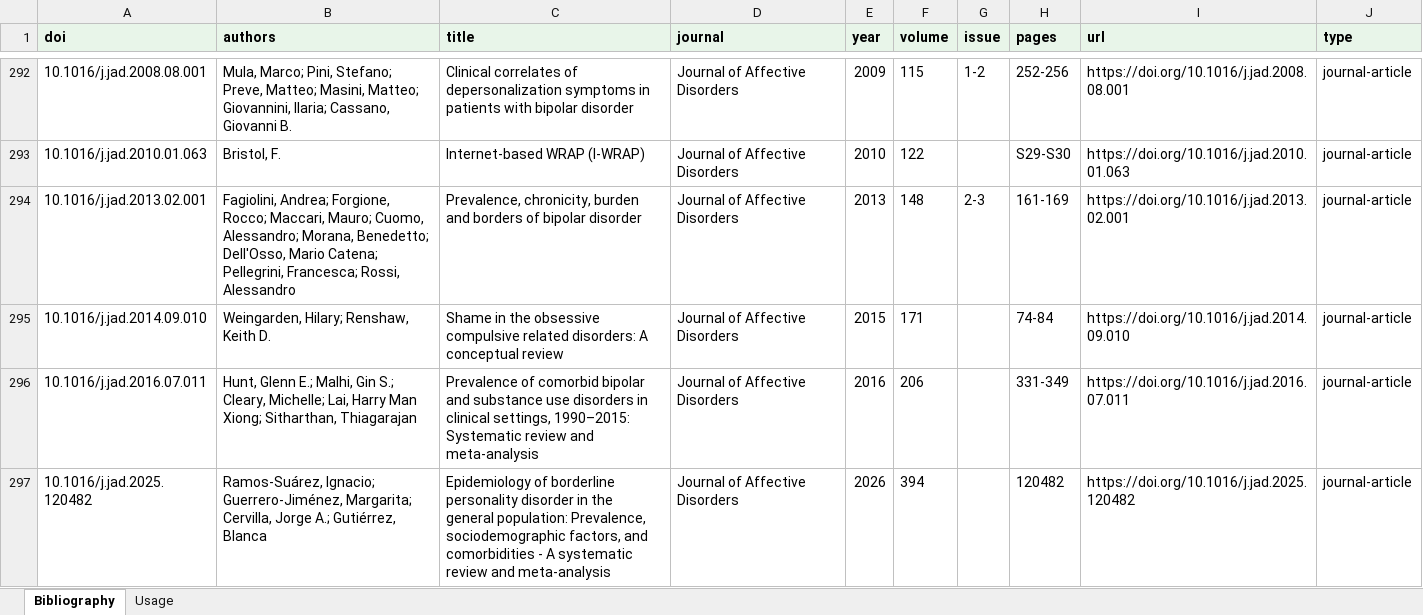
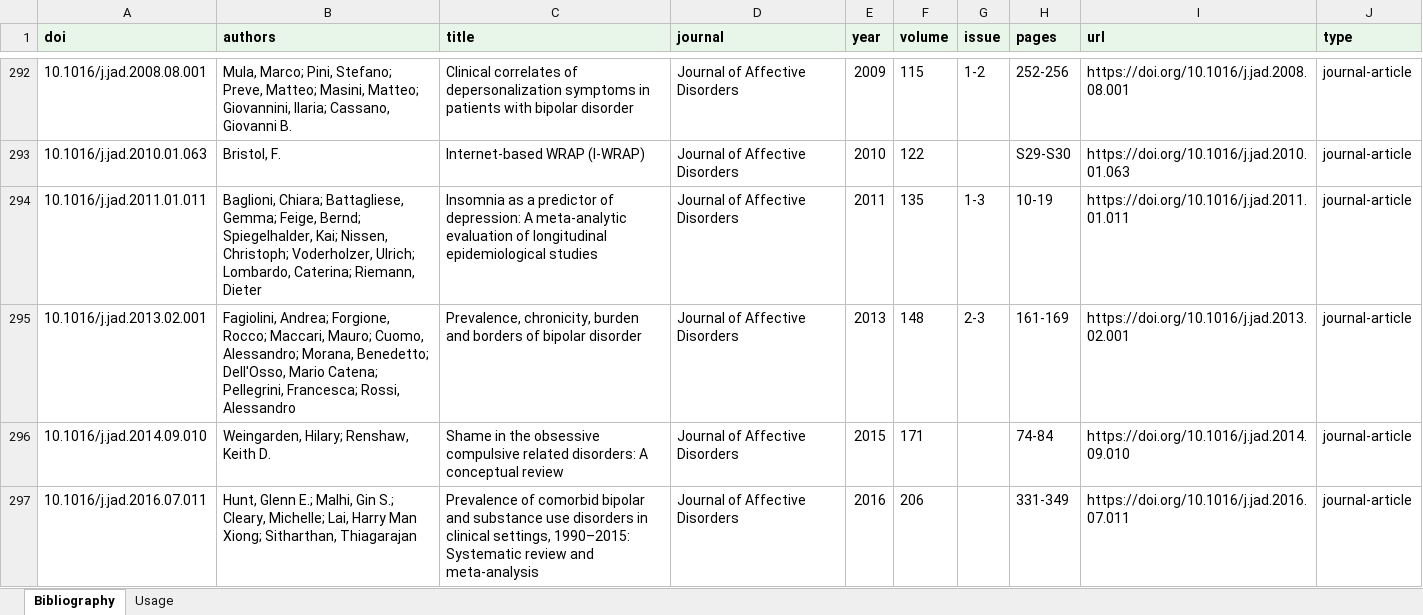
Before and after one commit to lwiadrowski-bot/ctdproject.org, an Excel workbook: tools/exports/connect-the-dots-sources.xlsx, sheet Bibliography, drawn as a sheet; only a part is shown, gaps mark what is left out; the shorter side is filled out with more unchanged rows; values as stored, in another font and other column widths than the file's, no borders; the diff covers the shown part only; the diff names each change by its address in the sheet, - before the commit and + after, or states it on an @@ line.

```diff
--- a/tools/exports/connect-the-dots-sources.xlsx (sheet Bibliography)
+++ b/tools/exports/connect-the-dots-sources.xlsx (sheet Bibliography)
+row 294: 10.1016/j.jad.2011.01.011 | Baglioni, Chiara; Battagliese, Gemma; Feige, Bernd; Spiegelhalder, Kai; Nissen, Christoph; Voderholzer, Ulrich; Lombardo, Caterina; Riemann, Dieter | Insomnia as a predictor of depression: A meta-analytic evaluation of longitudinal epidemiological studies | Journal of Affective Disorders | 2011 | 135 | 1-3 | 10-19 | https://doi.org/10.1016/j.jad.2011.01.011 | journal-article
```
Also changed, not shown: 5 added rows elsewhere in this sheet, sheet Usage, tools/exports/connect-the-dots-data.xlsx, 1 other file.
